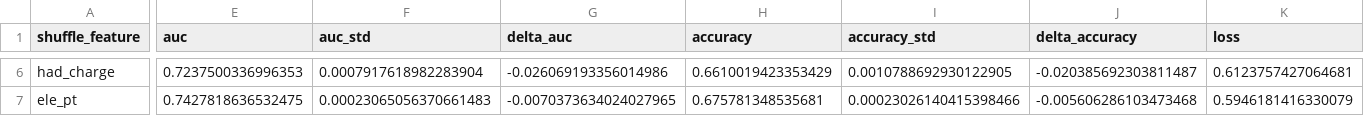
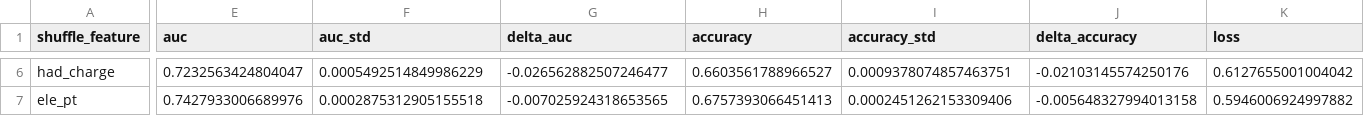
Before and after one commit to Joy-whale0321/HFsemiClassifier, a CSV file: HF_PY/benchmark/PyG_BM/feature_shuffle/DeepSetsHF_best_5FALL_3.0-10.0_had3x128_clf3x128_sum_M10_metrics.csv, drawn as a sheet; only a part is shown, gaps mark what is left out; the diff covers the shown part only; the diff names each change by its address in the sheet, - before the commit and + after, or states it on an @@ line.

```diff
--- a/HF_PY/benchmark/PyG_BM/feature_shuffle/DeepSetsHF_best_5FALL_3.0-10.0_had3x128_clf3x128_sum_M10_metrics.csv
+++ b/HF_PY/benchmark/PyG_BM/feature_shuffle/DeepSetsHF_best_5FALL_3.0-10.0_had3x128_clf3x128_sum_M10_metrics.csv
-E6 (auc): 0.7237500336996353
+E6 (auc): 0.7232563424804047
-F6 (auc_std): 0.0007917618982283904
+F6 (auc_std): 0.0005492514849986229
-G6 (delta_auc): -0.026069193356014986
+G6 (delta_auc): -0.026562882507246477
-H6 (accuracy): 0.6610019423353429
+H6 (accuracy): 0.6603561788966527
-I6 (accuracy_std): 0.0010788692930122905
+I6 (accuracy_std): 0.0009378074857463751
-J6 (delta_accuracy): -0.020385692303811487
+J6 (delta_accuracy): -0.02103145574250176
-K6 (loss): 0.6123757427064681
+K6 (loss): 0.6127655001004042
-E7 (auc): 0.7427818636532475
+E7 (auc): 0.7427933006689976
-F7 (auc_std): 0.00023065056370661483
+F7 (auc_std): 0.0002875312905155518
-G7 (delta_auc): -0.0070373634024027965
+G7 (delta_auc): -0.007025924318653565
-H7 (accuracy): 0.675781348535681
+H7 (accuracy): 0.6757393066451413
-I7 (accuracy_std): 0.00023026140415398466
+I7 (accuracy_std): 0.0002451262153309406
-J7 (delta_accuracy): -0.005606286103473468
+J7 (delta_accuracy): -0.005648327994013158
-K7 (loss): 0.5946181416330079
+K7 (loss): 0.5946006924997882
```
Also changed, not shown: 38 edited cells elsewhere in this file, 14 other files.
